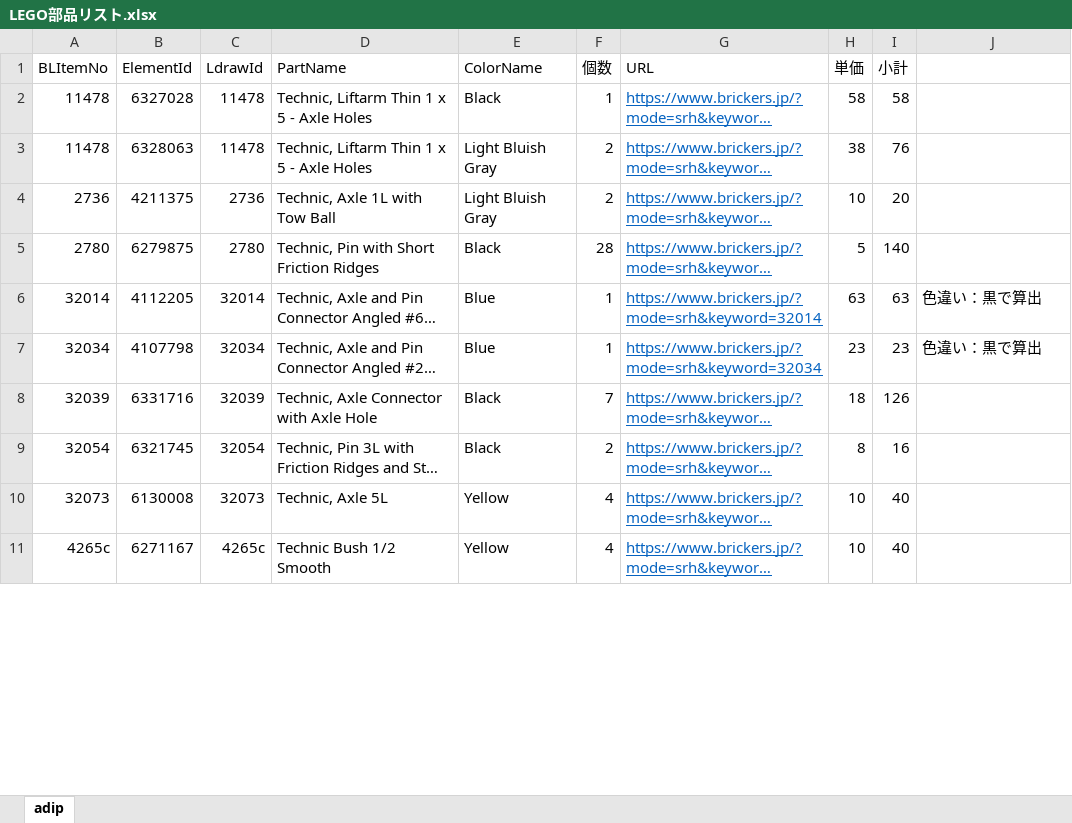
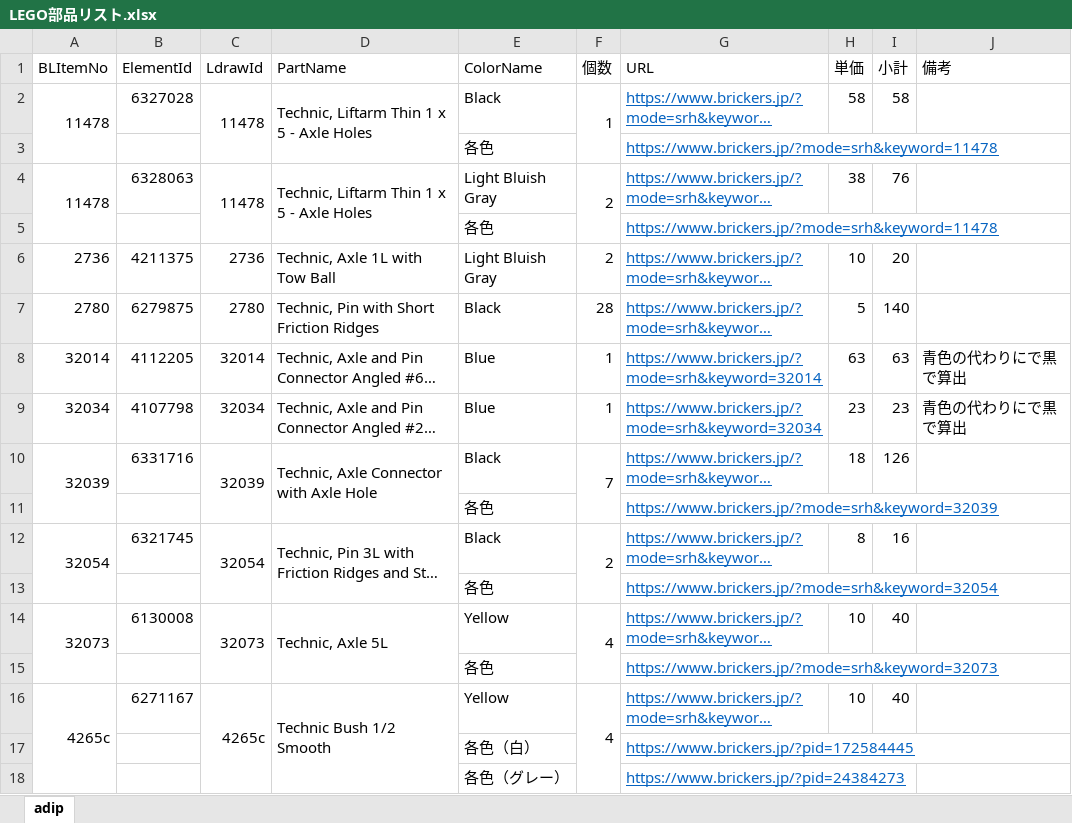
Before and after one commit to Prof-Carter/LEGO_arm_driven_inverted_pendulum, an Excel workbook: LEGO部品リスト.xlsx, sheet adip, drawn as a sheet; only a part is shown; long unchanged cells end in …; values as stored, in another font and other column widths than the file's, no borders; addresses are those after the commit; the diff covers the shown part only; the diff names each change by its address in the sheet, - before the commit and + after, or states it on an @@ line.

```diff
--- a/LEGO部品リスト.xlsx (sheet adip)
+++ b/LEGO部品リスト.xlsx (sheet adip)
-J1: (empty)
+J1: 備考
+A2:A3 merged
+C2:C3 merged
+D2:D3 merged
+F2:F3 merged
+row 3:  |  |  |  | 各色 |  | https://www.brickers.jp/?mode=srh&keyword=11478
+A4:A5 merged
+C4:C5 merged
+D4:D5 merged
+F4:F5 merged
+row 5:  |  |  |  | 各色 |  | https://www.brickers.jp/?mode=srh&keyword=11478
-J8:J9 (備考): 色違い：黒で算出
+J8:J9 (備考): 青色の代わりにで黒で算出
+A10:A11 merged
+C10:C11 merged
+D10:D11 merged
+F10:F11 merged
+row 11:  |  |  |  | 各色 |  | https://www.brickers.jp/?mode=srh&keyword=32039
+A12:A13 merged
+C12:C13 merged
+D12:D13 merged
+F12:F13 merged
+row 13:  |  |  |  | 各色 |  | https://www.brickers.jp/?mode=srh&keyword=32054
+A14:A15 merged
+C14:C15 merged
+D14:D15 merged
+F14:F15 merged
+row 15:  |  |  |  | 各色 |  | https://www.brickers.jp/?mode=srh&keyword=32073
+A16:A18 merged
+C16:C18 merged
+D16:D18 merged
+F16:F18 merged
+row 17:  |  |  |  | 各色（白） |  | https://www.brickers.jp/?pid=172584445
+row 18:  |  |  |  | 各色（グレー） |  | https://www.brickers.jp/?pid=24384273
```
Also changed, not shown: 15 added rows, 2 edited cells and merged cells elsewhere in this sheet, formulas that keep their value, 1 other file.
